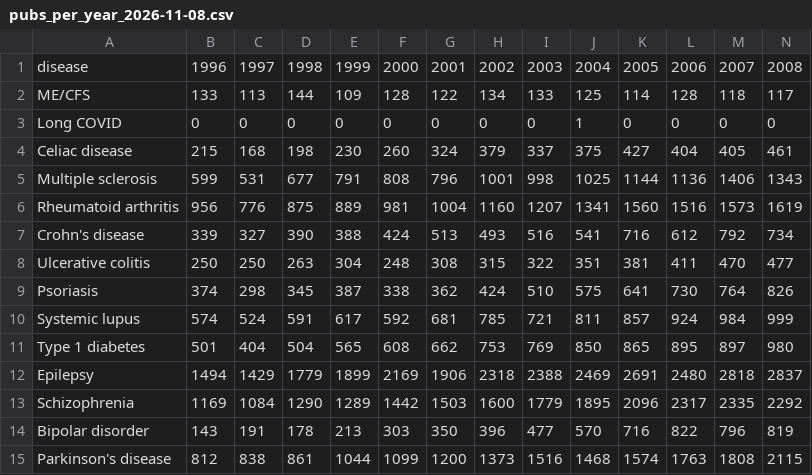
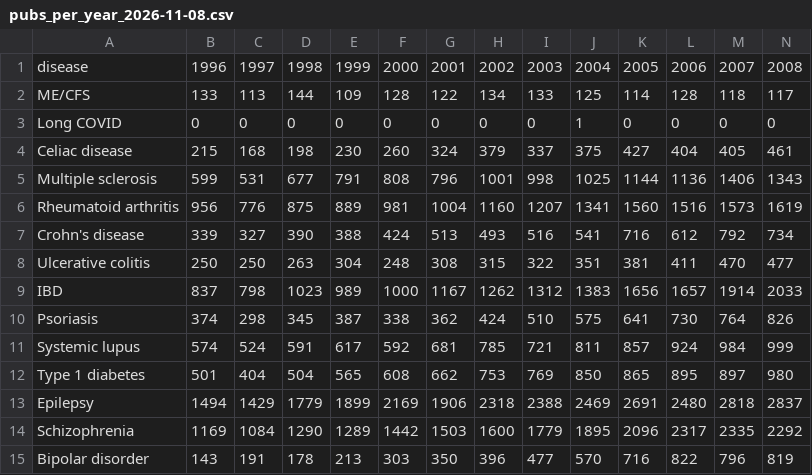
Before and after one commit to ebise-wq/pais-data, a CSV file: pubmed/pubs_per_year_2026-11-08.csv, drawn as a sheet; only a part is shown; the shorter side is filled out with more unchanged rows; rows hold the shown columns only; the diff names each change by its address in the sheet, - before the commit and + after, or states it on an @@ line.

```diff
--- a/pubmed/pubs_per_year_2026-11-08.csv
+++ b/pubmed/pubs_per_year_2026-11-08.csv
+row 9: IBD | 837 | 798 | 1023 | 989 | 1000 | 1167 | 1262 | 1312 | 1383 | 1656 | 1657 | 1914 | 2033
```
Also changed, not shown: analysis/burden_vs_research_2021-2025.csv, clinicaltrials/counts_2026-11-08.csv, 11 other files.
